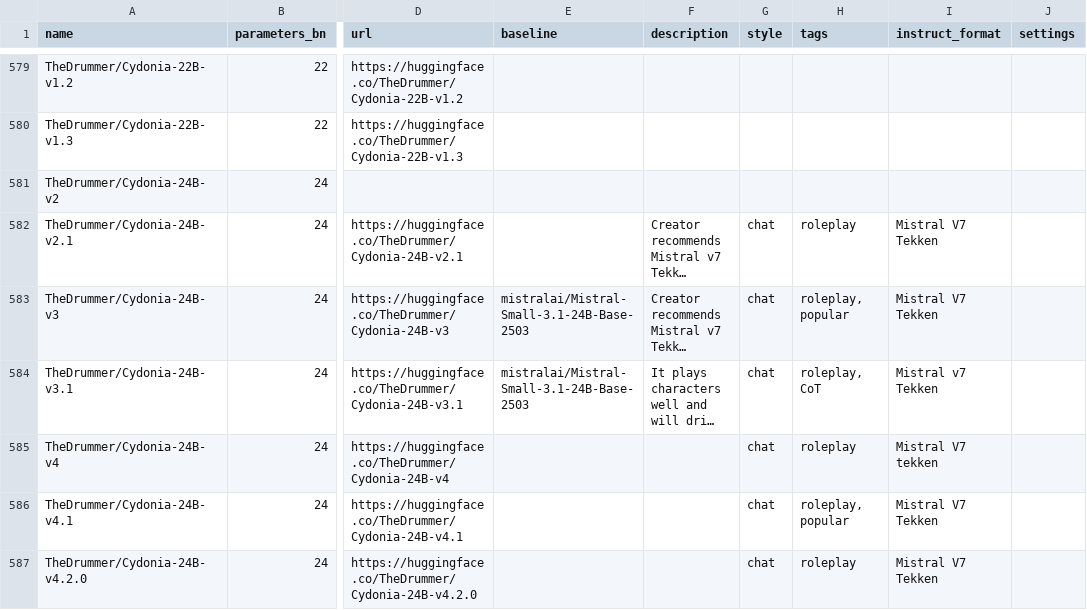
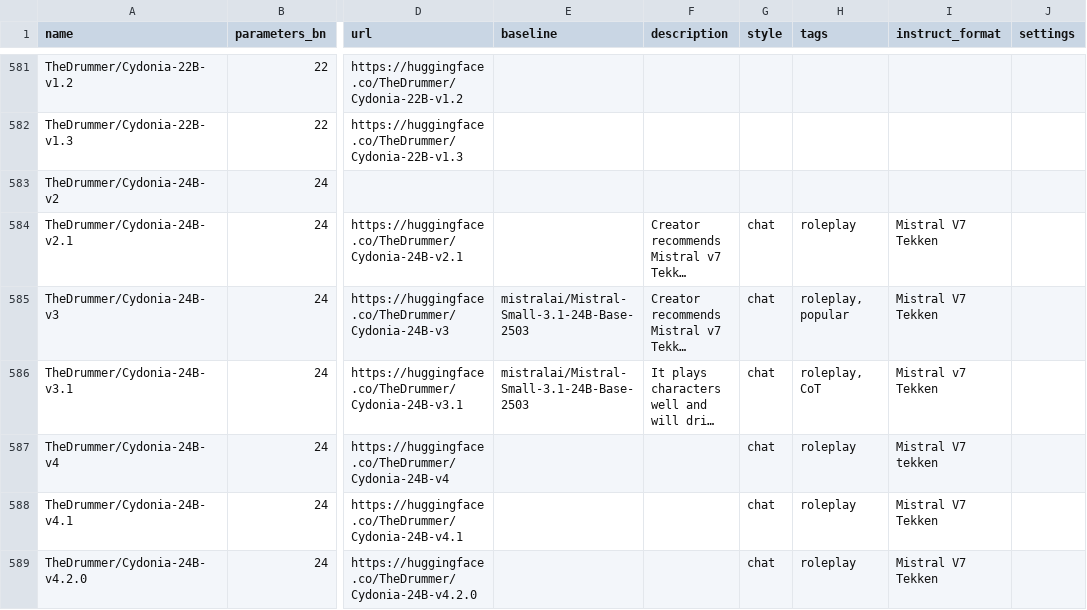
Before and after one commit to Haidra-Org/AI-Horde-text-model-reference, a CSV file: models.csv, drawn as a sheet; only a part is shown, gaps mark what is left out; long unchanged cells end in …; addresses are those after the commit; the diff covers the shown part only; the diff names each change by its address in the sheet, - before the commit and + after, or states it on an @@ line.

Commit message:
Added Behemoth-ReduX-123B; Updated popular tags

```diff
--- a/models.csv
+++ b/models.csv
-H588 (tags): roleplay, popular
+H588 (tags): roleplay
```
Also changed, not shown: 2 added rows and 3 edited cells elsewhere in this file, 1 other file.
